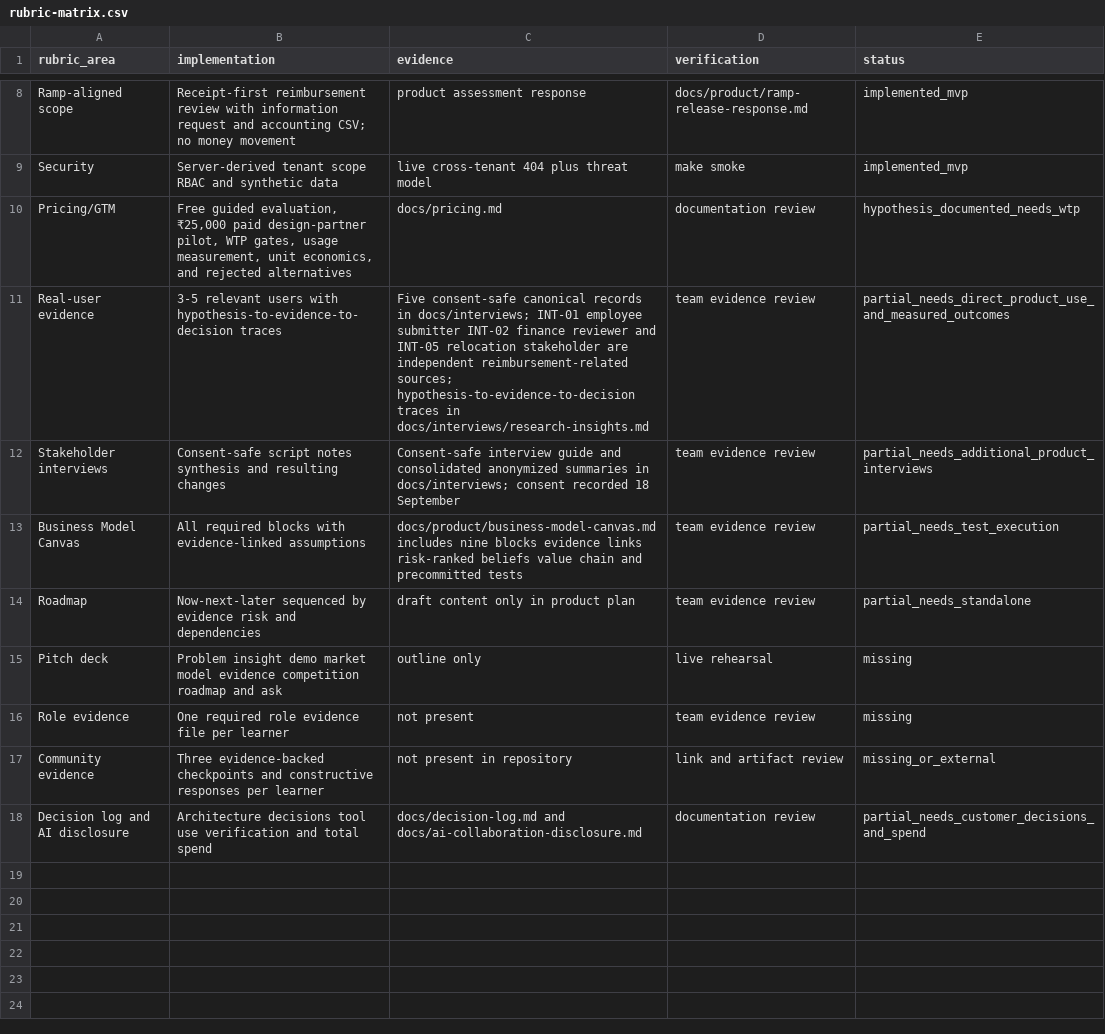
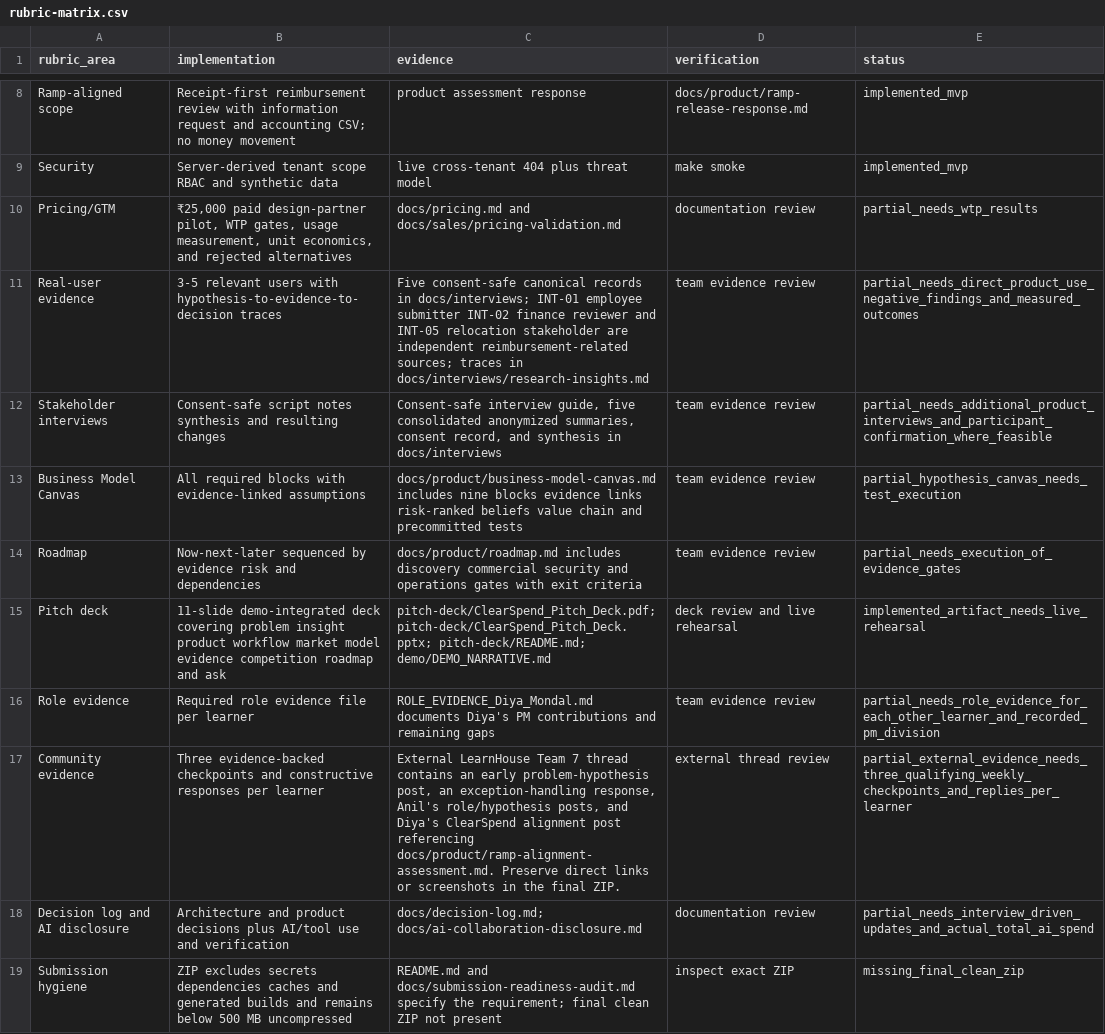
Before and after one commit to anilkatta1/ClearSpend, a CSV file: docs/evidence/rubric-matrix.csv, drawn as a sheet; only a part is shown, gaps mark what is left out.

Commit message:
docs: consolidate interview evidence

```diff
--- a/docs/evidence/rubric-matrix.csv
+++ b/docs/evidence/rubric-matrix.csv
@@ -9,10 +9,11 @@ Ramp-aligned scope,"Receipt-first reimbursement review with information request
 Security,Server-derived tenant scope RBAC and synthetic data,live cross-tenant 404 plus threat model,make smoke,implemented_mvp
-Pricing/GTM,"Free guided evaluation, ₹25,000 paid design-partner pilot, WTP gates, usage measurement, unit economics, and rejected alternatives",docs/pricing.md,documentation review,hypothesis_documented_needs_wtp
-Real-user evidence,3-5 relevant users with hypothesis-to-evidence-to-decision traces,"Five consent-safe canonical records in docs/interviews; INT-01 employee submitter INT-02 finance reviewer and INT-05 relocation stakeholder are independent reimbursement-related sources; hypothesis-to-evidence-to-decision traces in docs/interviews/research-insights.md",team evidence review,partial_needs_direct_product_use_and_measured_outcomes
-Stakeholder interviews,Consent-safe script notes synthesis and resulting changes,"Consent-safe interview guide and consolidated anonymized summaries in docs/interviews; consent recorded 18 September",team evidence review,partial_needs_additional_product_interviews
-Business Model Canvas,All required blocks with evidence-linked assumptions,docs/product/business-model-canvas.md includes nine blocks evidence links risk-ranked beliefs value chain and precommitted tests,team evidence review,partial_needs_test_execution
-Roadmap,Now-next-later sequenced by evidence risk and dependencies,draft content only in product plan,team evidence review,partial_needs_standalone
-Pitch deck,Problem insight demo market model evidence competition roadmap and ask,outline only,live rehearsal,missing
-Role evidence,One required role evidence file per learner,not present,team evidence review,missing
-Community evidence,Three evidence-backed checkpoints and constructive responses per learner,not present in repository,link and artifact review,missing_or_external
-Decision log and AI disclosure,Architecture decisions tool use verification and total spend,docs/decision-log.md and docs/ai-collaboration-disclosure.md,documentation review,partial_needs_customer_decisions_and_spend
+Pricing/GTM,"₹25,000 paid design-partner pilot, WTP gates, usage measurement, unit economics, and rejected alternatives",docs/pricing.md and docs/sales/pricing-validation.md,documentation review,partial_needs_wtp_results
+Real-user evidence,3-5 relevant users with hypothesis-to-evidence-to-decision traces,"Five consent-safe canonical records in docs/interviews; INT-01 employee submitter INT-02 finance reviewer and INT-05 relocation stakeholder are independent reimbursement-related sources; traces in docs/interviews/research-insights.md",team evidence review,partial_needs_direct_product_use_negative_findings_and_measured_outcomes
+Stakeholder interviews,Consent-safe script notes synthesis and resulting changes,"Consent-safe interview guide, five consolidated anonymized summaries, consent record, and synthesis in docs/interviews",team evidence review,partial_needs_additional_product_interviews_and_participant_confirmation_where_feasible
+Business Model Canvas,All required blocks with evidence-linked assumptions,docs/product/business-model-canvas.md includes nine blocks evidence links risk-ranked beliefs value chain and precommitted tests,team evidence review,partial_hypothesis_canvas_needs_test_execution
+Roadmap,Now-next-later sequenced by evidence risk and dependencies,docs/product/roadmap.md includes discovery commercial security and operations gates with exit criteria,team evidence review,partial_needs_execution_of_evidence_gates
+Pitch deck,"11-slide demo-integrated deck covering problem insight product workflow market model evidence competition roadmap and ask","pitch-deck/ClearSpend_Pitch_Deck.pdf; pitch-deck/ClearSpend_Pitch_Deck.pptx; pitch-deck/README.md; demo/DEMO_NARRATIVE.md",deck review and live rehearsal,implemented_artifact_needs_live_rehearsal
+Role evidence,Required role evidence file per learner,ROLE_EVIDENCE_Diya_Mondal.md documents Diya's PM contributions and remaining gaps,team evidence review,partial_needs_role_evidence_for_each_other_learner_and_recorded_pm_division
+Community evidence,Three evidence-backed checkpoints and constructive responses per learner,"External LearnHouse Team 7 thread contains an early problem-hypothesis post, an exception-handling response, Anil's role/hypothesis posts, and Diya's ClearSpend alignment post referencing docs/product/ramp-alignment-assessment.md. Preserve direct links or screenshots in the final ZIP.",external thread review,partial_external_evidence_needs_three_qualifying_weekly_checkpoints_and_replies_per_learner
+Decision log and AI disclosure,Architecture and product decisions plus AI/tool use and verification,"docs/decision-log.md; docs/ai-collaboration-disclosure.md",documentation review,partial_needs_interview_driven_updates_and_actual_total_ai_spend
+Submission hygiene,ZIP excludes secrets dependencies caches and generated builds and remains below 500 MB uncompressed,"README.md and docs/submission-readiness-audit.md specify the requirement; final clean ZIP not present",inspect exact ZIP,missing_final_clean_zip
```
Also changed, not shown: 3 other files.
